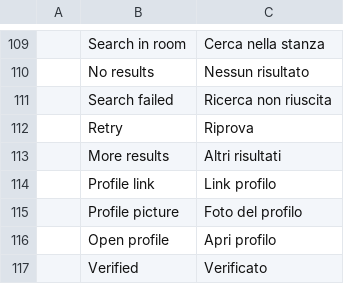
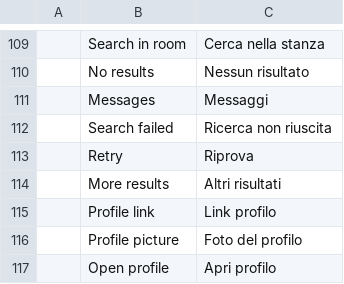
Before and after one commit to meska/gnobbi, a TSV file: crates/matrix-desktop/locales/it.tsv, drawn as a sheet; only a part is shown, gaps mark what is left out; the shorter side is filled out with more unchanged rows; the diff names each change by its address in the sheet, - before the commit and + after, or states it on an @@ line.

Commit message:
Room list: «Messaggi» section with the messages of every room that match the search field
The field now also searches the local message index. Under the matching chats, a row per
message: chat avatar and name, date, sender and the text with the words marked. A tap opens
the room on that message (the jump of the room search and of replies). Tests on a disposable
Synapse: plain and encrypted rooms, edit, redaction, backfill, two accounts, restart offline.

```diff
--- a/crates/matrix-desktop/locales/it.tsv
+++ b/crates/matrix-desktop/locales/it.tsv
+row 111:  | Messages | Messaggi
```
Also changed, not shown: 8 other files.
